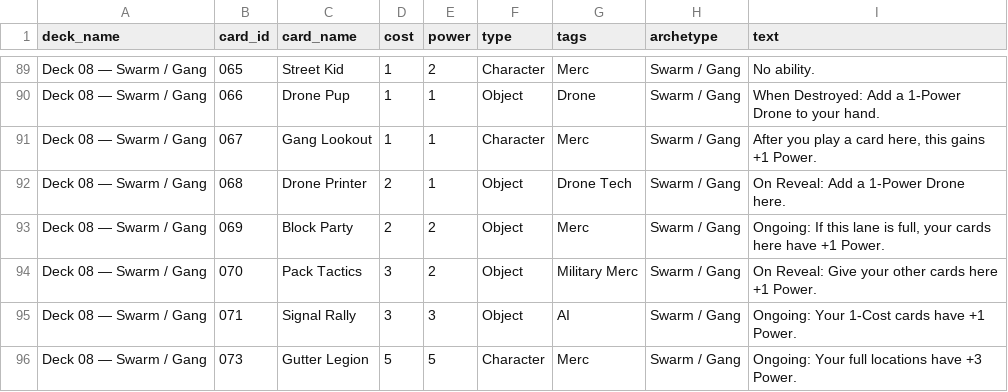
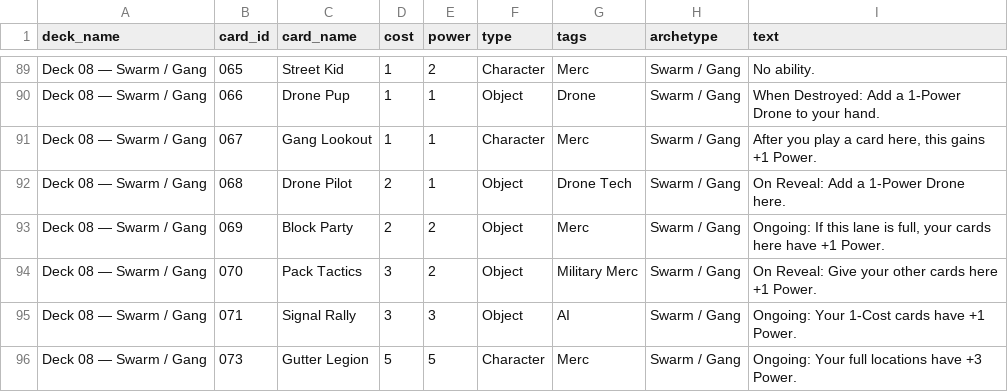
Before and after one commit to timotholt/CruelDeal, a TSV file: documents/04_DECKS/Cyberpunk_CCG_Starter_Decks_v0.2.tsv, drawn as a sheet; only a part is shown, gaps mark what is left out.

```diff
--- a/documents/04_DECKS/Cyberpunk_CCG_Starter_Decks_v0.2.tsv
+++ b/documents/04_DECKS/Cyberpunk_CCG_Starter_Decks_v0.2.tsv
@@ -91,3 +91,3 @@ Deck 08 — Swarm / Gang	066	Drone Pup	1	1	Object	Drone	Swarm / Gang	When Destro
 Deck 08 — Swarm / Gang	067	Gang Lookout	1	1	Character	Merc	Swarm / Gang	After you play a card here, this gains +1 Power.
-Deck 08 — Swarm / Gang	068	Drone Printer	2	1	Object	Drone Tech	Swarm / Gang	On Reveal: Add a 1-Power Drone here.
+Deck 08 — Swarm / Gang	068	Drone Pilot	2	1	Object	Drone Tech	Swarm / Gang	On Reveal: Add a 1-Power Drone here.
 Deck 08 — Swarm / Gang	069	Block Party	2	2	Object	Merc	Swarm / Gang	Ongoing: If this lane is full, your cards here have +1 Power.
```
Also changed, not shown: documents/03_CARDS/Cyberpunk_CCG_First_105_Card_Draft_v0.2.tsv, 11 other files.
